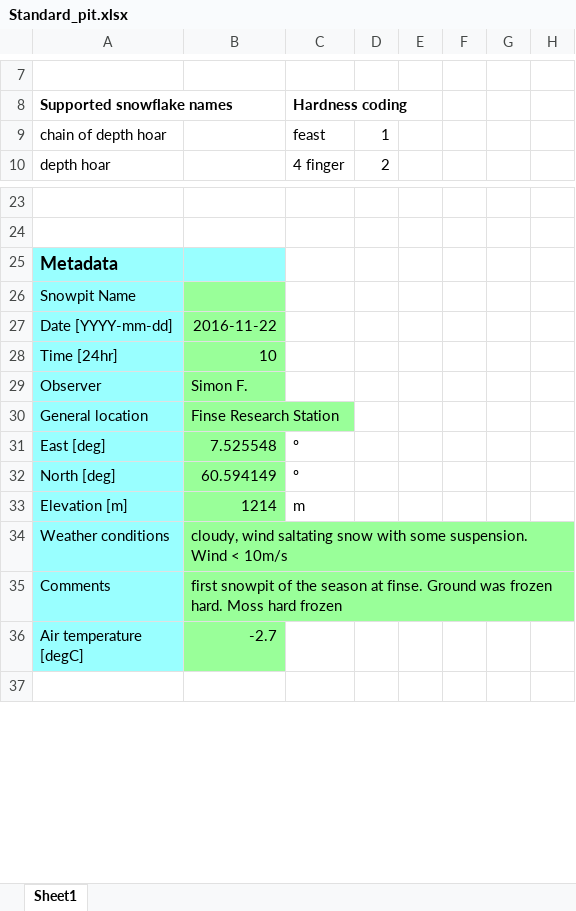
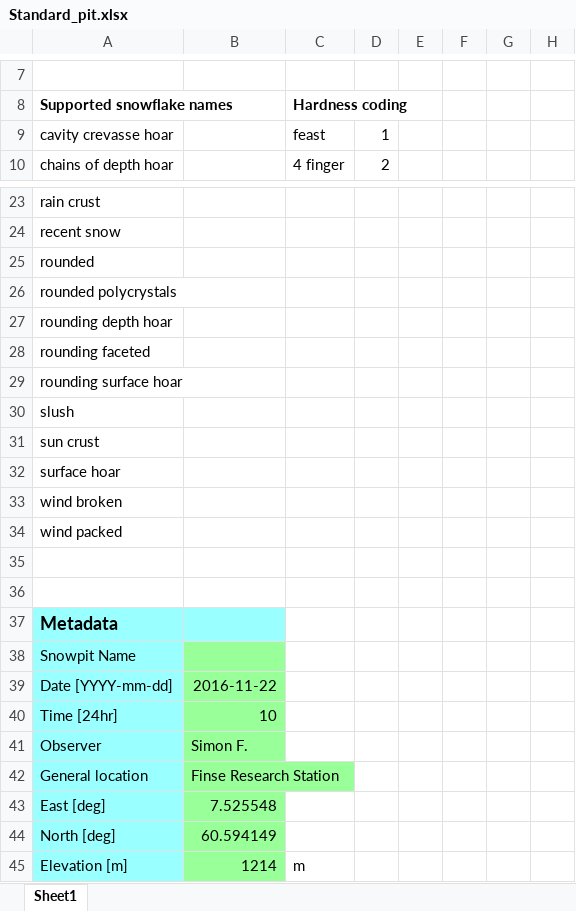
Before and after one commit to ArcticSnow/snowpyt, an Excel workbook: snowpyt/data_example/Standard_pit.xlsx, sheet Sheet1, drawn as a sheet; only a part is shown, gaps mark what is left out; the shorter side is filled out with more unchanged rows; values as stored, in another font and other column widths than the file's, no borders; addresses are those after the commit; rows hold the shown columns only; the diff covers the shown part only; the diff names each change by its address in the sheet, - before the commit and + after, or states it on an @@ line.

```diff
--- a/snowpyt/data_example/Standard_pit.xlsx (sheet Sheet1)
+++ b/snowpyt/data_example/Standard_pit.xlsx (sheet Sheet1)
@@ column A renumbered between rows 9 and 26 @@
-A25:B25 fill: #99FFFF
+A25:B25 fill: none
-A25 bold: on
+A25 bold: off, text size: smaller
-A26 fill: #99FFFF
+A26 fill: none
-B26 fill: #99FF99
+B26 fill: none
+row 27: rounding depth hoar
+row 28: rounding faceted
+row 29: rounding surface hoar
+row 30: slush
+row 31: sun crust
+row 32: surface hoar
+row 33: wind broken
+row 34: wind packed
+row 35: (empty)
+row 36: (empty)
+row 37: Metadata
+row 38: Snowpit Name
-C43:C44: º
+C43:C44: (empty)
```
Also changed, not shown: 3 edited cells and cell formats elsewhere in this sheet, formulas that keep their value, snowpyt/data_example/20161216_snowpit.xlsx, snowpyt/data_example/20170209_Finse_snowpit.xlsx, 10 other files.
